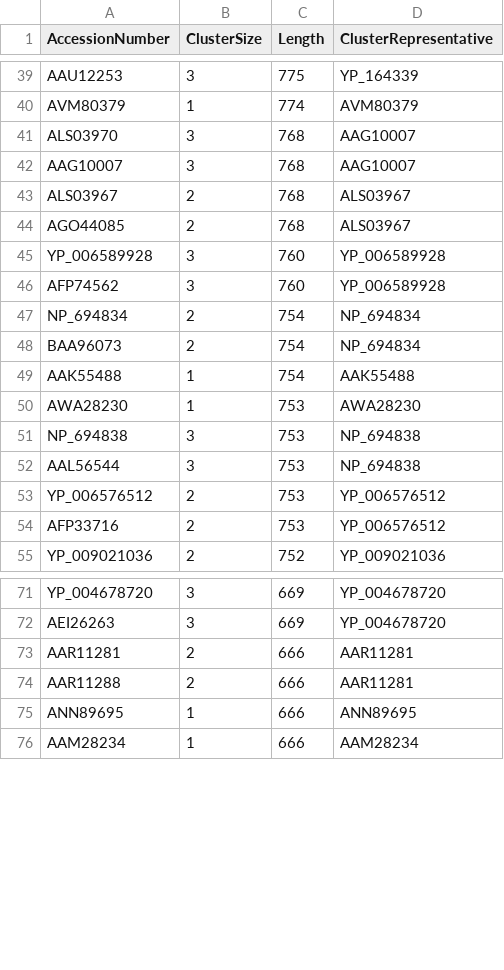
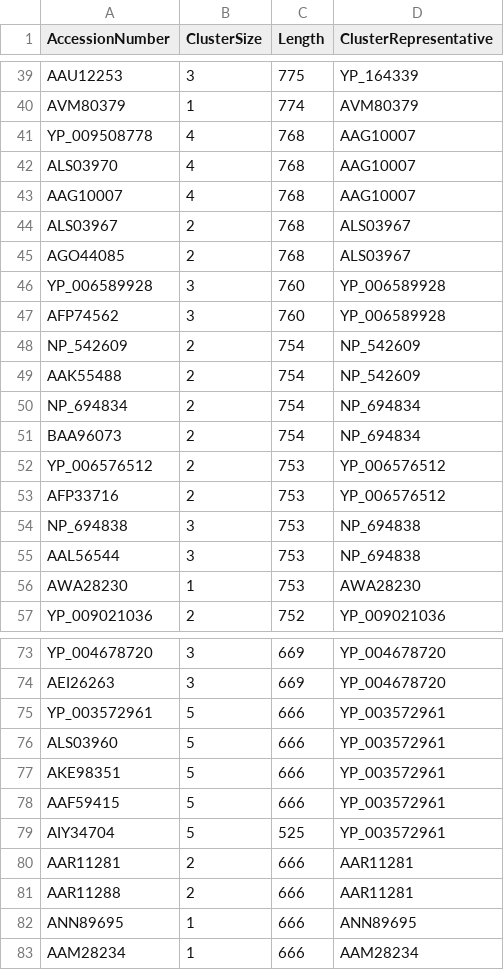
Before and after one commit to josephhughes/ViCTree, a CSV file: txid40120/txid40120_clusters_info.csv, drawn as a sheet; only a part is shown, gaps mark what is left out; the diff covers the shown part only.

```diff
--- a/txid40120/txid40120_clusters_info.csv
+++ b/txid40120/txid40120_clusters_info.csv
@@ -40,4 +40,5 @@ AAU12253,3,775,YP_164339
 AVM80379,1,774,AVM80379
-ALS03970,3,768,AAG10007
-AAG10007,3,768,AAG10007
+YP_009508778,4,768,AAG10007
+ALS03970,4,768,AAG10007
+AAG10007,4,768,AAG10007
 ALS03967,2,768,ALS03967
@@ -46,10 +47,11 @@ YP_006589928,3,760,YP_006589928
 AFP74562,3,760,YP_006589928
+NP_542609,2,754,NP_542609
+AAK55488,2,754,NP_542609
 NP_694834,2,754,NP_694834
 BAA96073,2,754,NP_694834
-AAK55488,1,754,AAK55488
-AWA28230,1,753,AWA28230
+YP_006576512,2,753,YP_006576512
+AFP33716,2,753,YP_006576512
 NP_694838,3,753,NP_694838
 AAL56544,3,753,NP_694838
-YP_006576512,2,753,YP_006576512
-AFP33716,2,753,YP_006576512
+AWA28230,1,753,AWA28230
 YP_009021036,2,752,YP_009021036
@@ -72,2 +74,7 @@ YP_004678720,3,669,YP_004678720
 AEI26263,3,669,YP_004678720
+YP_003572961,5,666,YP_003572961
+ALS03960,5,666,YP_003572961
+AKE98351,5,666,YP_003572961
+AAF59415,5,666,YP_003572961
+AIY34704,5,525,YP_003572961
 AAR11281,2,666,AAR11281
```
Also changed, not shown: 16 added rows, 19 removed rows, 10 moved rows and 3 edited cells elsewhere in this file, txid40120/txid40120.csv, txid40120/txid40120_label.csv, 10 other files.
